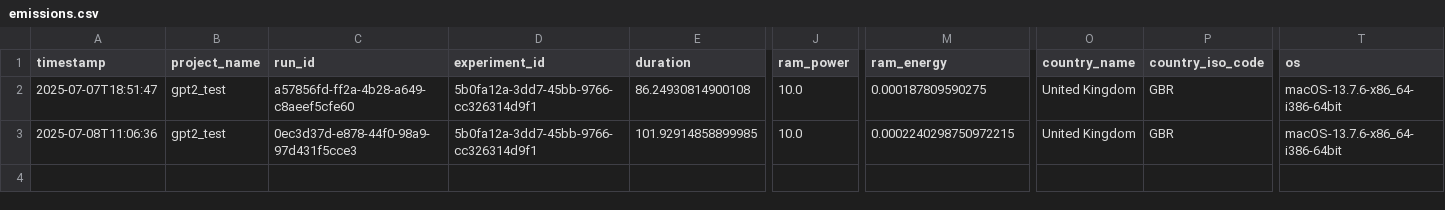
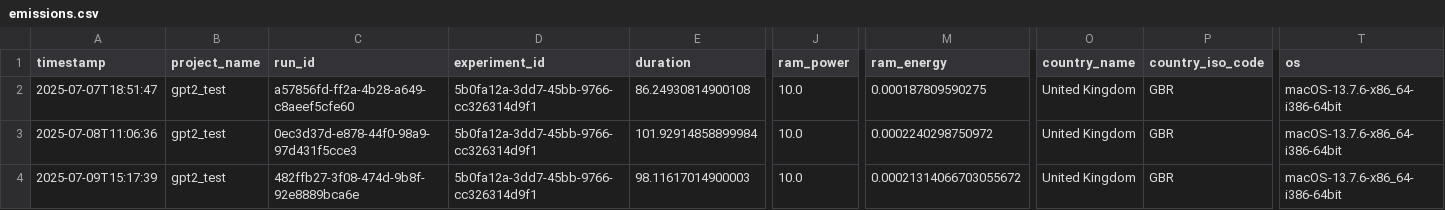
Before and after one commit to khalidsabban/fine-tuning-analysis-toolkit, a CSV file: carbon_logs/emissions.csv, drawn as a sheet; only a part is shown, gaps mark what is left out; rows hold the shown columns only; the diff names each change by its address in the sheet, - before the commit and + after, or states it on an @@ line.

Commit message:
carbon results

```diff
--- a/carbon_logs/emissions.csv
+++ b/carbon_logs/emissions.csv
-E3 (duration): 101.92914858899985
+E3 (duration): 101.92914858899984
-M3 (ram_energy): 0.0002240298750972215
+M3 (ram_energy): 0.0002240298750972
+row 4: 2025-07-09T15:17:39 | gpt2_test | 482ffb27-3f08-474d-9b8f-92e8889bca6e | 5b0fa12a-3dd7-45bb-9766-cc326314d9f1 | 98.11617014900003 | 10.0 | 0.00021314066703055672 | United Kingdom | GBR | macOS-13.7.6-x86_64-i386-64bit
```
Also changed, not shown: 1 other file.
